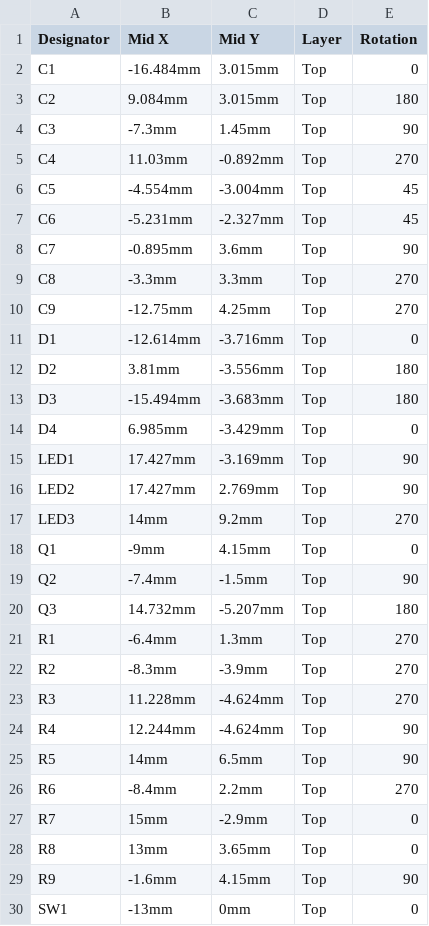
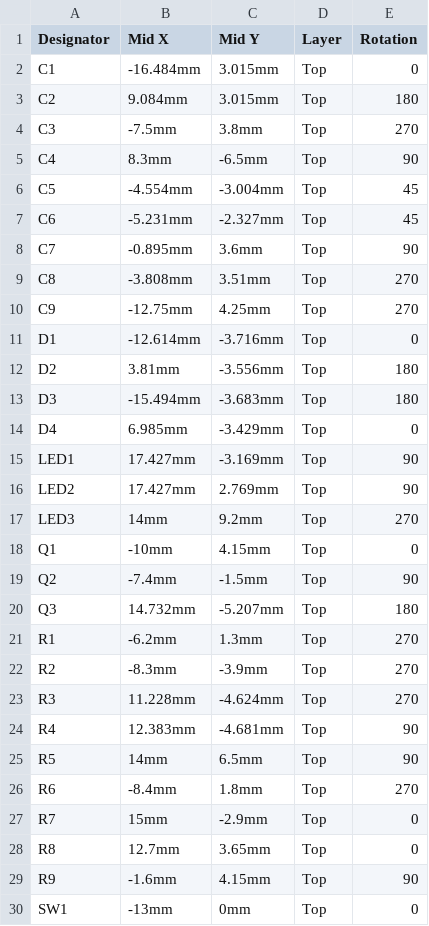
Before and after one commit to dontsovcmc/UlpanIR, a CSV file: hardware/fab/UlpanIR_CPL_jlcpcb.csv, drawn as a sheet; only a part is shown.

```diff
--- a/hardware/fab/UlpanIR_CPL_jlcpcb.csv
+++ b/hardware/fab/UlpanIR_CPL_jlcpcb.csv
@@ -3,4 +3,4 @@ C1,-16.484mm,3.015mm,Top,0
 C2,9.084mm,3.015mm,Top,180
-C3,-7.3mm,1.45mm,Top,90
-C4,11.03mm,-0.892mm,Top,270
+C3,-7.5mm,3.8mm,Top,270
+C4,8.3mm,-6.5mm,Top,90
 C5,-4.554mm,-3.004mm,Top,45
@@ -8,3 +8,3 @@ C6,-5.231mm,-2.327mm,Top,45
 C7,-0.895mm,3.6mm,Top,90
-C8,-3.3mm,3.3mm,Top,270
+C8,-3.808mm,3.51mm,Top,270
 C9,-12.75mm,4.25mm,Top,270
@@ -17,13 +17,13 @@ LED2,17.427mm,2.769mm,Top,90
 LED3,14mm,9.2mm,Top,270
-Q1,-9mm,4.15mm,Top,0
+Q1,-10mm,4.15mm,Top,0
 Q2,-7.4mm,-1.5mm,Top,90
 Q3,14.732mm,-5.207mm,Top,180
-R1,-6.4mm,1.3mm,Top,270
+R1,-6.2mm,1.3mm,Top,270
 R2,-8.3mm,-3.9mm,Top,270
 R3,11.228mm,-4.624mm,Top,270
-R4,12.244mm,-4.624mm,Top,90
+R4,12.383mm,-4.681mm,Top,90
 R5,14mm,6.5mm,Top,90
-R6,-8.4mm,2.2mm,Top,270
+R6,-8.4mm,1.8mm,Top,270
 R7,15mm,-2.9mm,Top,0
-R8,13mm,3.65mm,Top,0
+R8,12.7mm,3.65mm,Top,0
 R9,-1.6mm,4.15mm,Top,90
```
Also changed, not shown: 6 other files.
